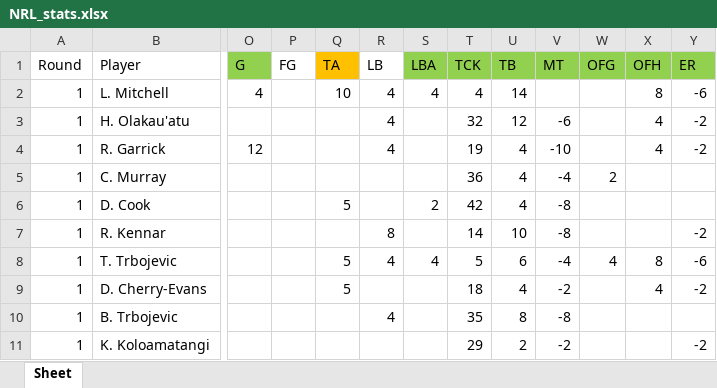
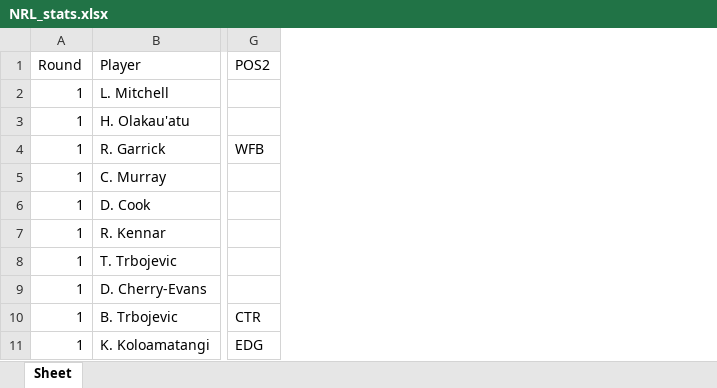
Before and after one commit to rrit5727/fantasy-trade-calculator, an Excel workbook: src/NRL_stats.xlsx, sheet Sheet, drawn as a sheet; only a part is shown, gaps mark what is left out; values as stored, in another font and other column widths than the file's, no borders; removed rows and columns are numbered as before the commit, all else as after; the diff covers the shown part only; the diff names each change by its address in the sheet, - before the commit and + after, or states it on an @@ line.

```diff
--- a/src/NRL_stats.xlsx (sheet Sheet)
+++ b/src/NRL_stats.xlsx (sheet Sheet)
+column G (POS2), rows 4-11: WFB |  |  |  |  |  | CTR | EDG
-column O (G), rows 2-4: 4 |  | 12
@@ column P (FG) hidden, empty @@
@@ column Q (TA) hidden, rows 2-9: 10 |  |  |  | 5 |  | 5 | 5 @@
@@ column R (LB) hidden, rows 2-10: 4 | 4 | 4 |  |  | 8 | 4 |  | 4 @@
@@ column S (LBA) hidden, rows 2-8: 4 |  |  |  | 2 |  | 4 @@
@@ column T (TCK) hidden, rows 2-11: 4 | 32 | 19 | 36 | 42 | 14 | 5 | 18 | 35 | 29 @@
@@ column U (TB) hidden, rows 2-11: 14 | 12 | 4 | 4 | 4 | 10 | 6 | 4 | 8 | 2 @@
@@ column V (MT) hidden, rows 3-11: -6 | -10 | -4 | -8 | -8 | -4 | -2 | -8 | -2 @@
@@ column W (OFG) hidden, rows 5-8: 2 |  |  | 4 @@
@@ column X (OFH) hidden, rows 2-9: 8 | 4 | 4 |  |  |  | 8 | 4 @@
@@ column Y (ER) hidden, rows 2-11: -6 | -2 | -2 |  |  | -2 | -6 | -2 |  | -2 @@
```
Also changed, not shown: 11 removed columns and 1 edited cell elsewhere in this sheet, formulas that keep their value, 2 other files.
